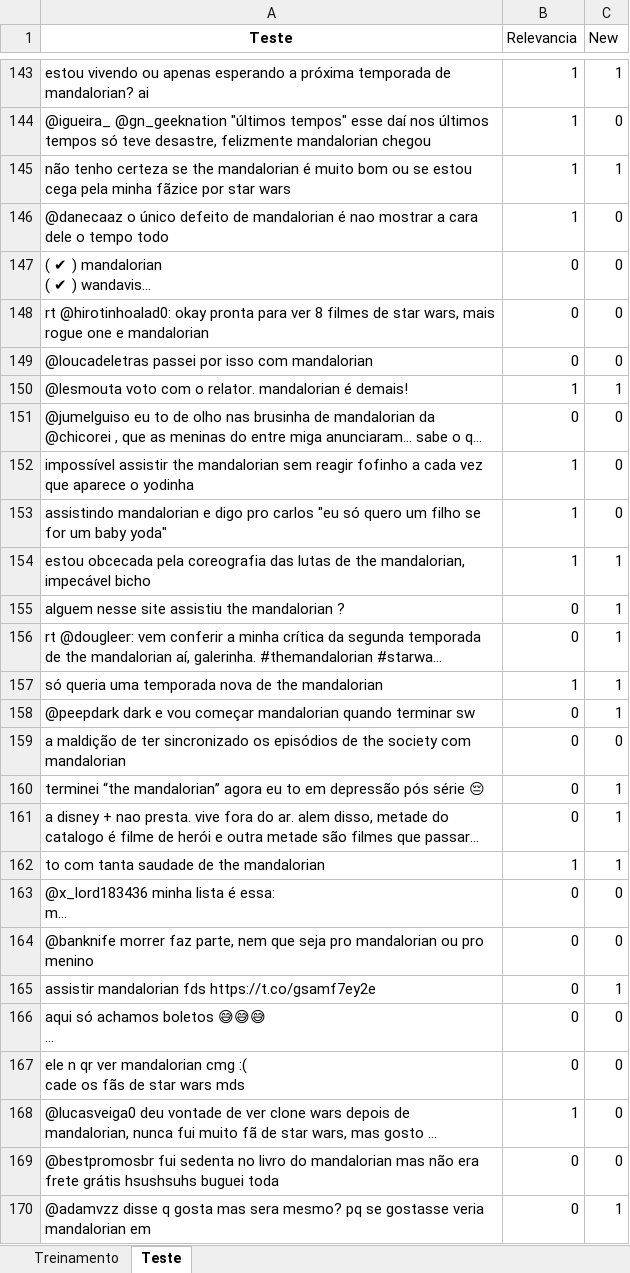
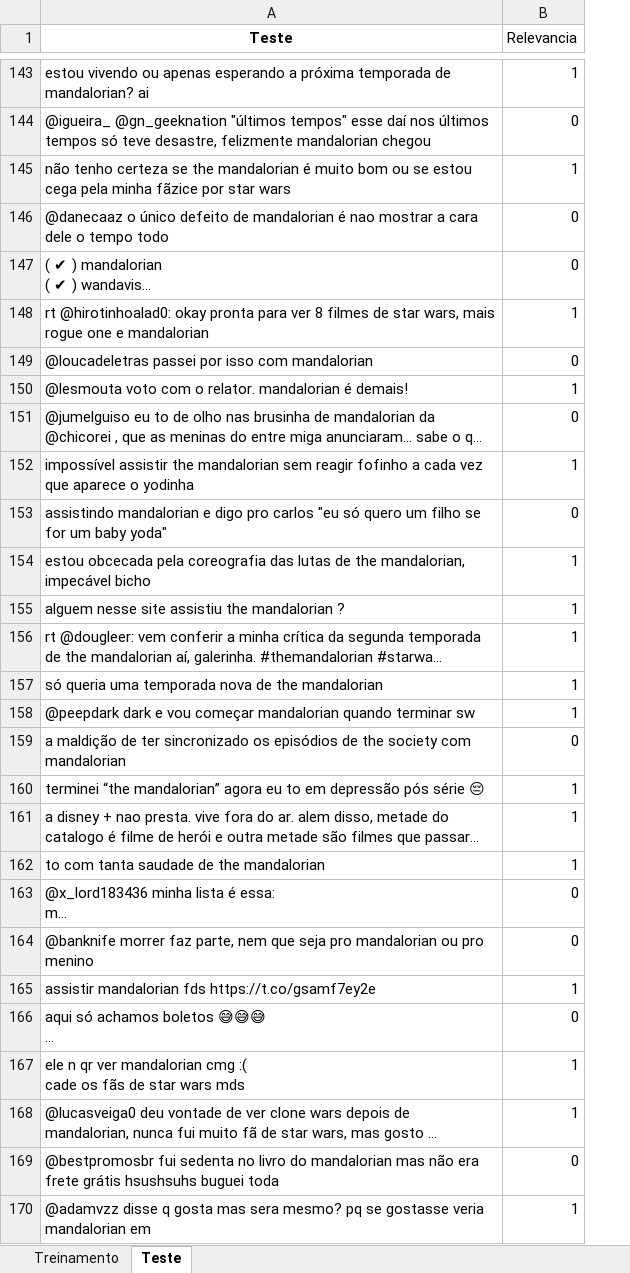
Before and after one commit to leticiacb1/TheMandalorian, an Excel workbook: mandalorian_assets/mandalorian.xlsx, sheet Teste, drawn as a sheet; only a part is shown, gaps mark what is left out; long unchanged cells end in …; values as stored, in another font and other column widths than the file's, no borders; the diff covers the shown part only; the diff names each change by its address in the sheet, - before the commit and + after, or states it on an @@ line.

```diff
--- a/mandalorian_assets/mandalorian.xlsx (sheet Teste)
+++ b/mandalorian_assets/mandalorian.xlsx (sheet Teste)
-column C (New), rows 143-170: 1 | 0 | 1 | 0 | 0 | 0 | 0 | 1 | 0 | 0 | 0 | 1 | 1 | 1 | 1 | 1 | 0 | 1 | 1 | 1 | 0 | 0 | 1 | 0 | 0 | 0 | 0 | 1
-B144 (Relevancia): 1
+B144 (Relevancia): 0
-B146 (Relevancia): 1
+B146 (Relevancia): 0
-B148 (Relevancia): 0
+B148 (Relevancia): 1
-B153 (Relevancia): 1
+B153 (Relevancia): 0
-B155:B156 (Relevancia): 0
+B155:B156 (Relevancia): 1
-B158 (Relevancia): 0
+B158 (Relevancia): 1
-B160:B161 (Relevancia): 0
+B160:B161 (Relevancia): 1
-B165 (Relevancia): 0
+B165 (Relevancia): 1
-B167 (Relevancia): 0
+B167 (Relevancia): 1
-B170 (Relevancia): 0
+B170 (Relevancia): 1
```
Also changed, not shown: 66 edited cells and cell formats elsewhere in this sheet, sheet Treinamento, 2 other files.
